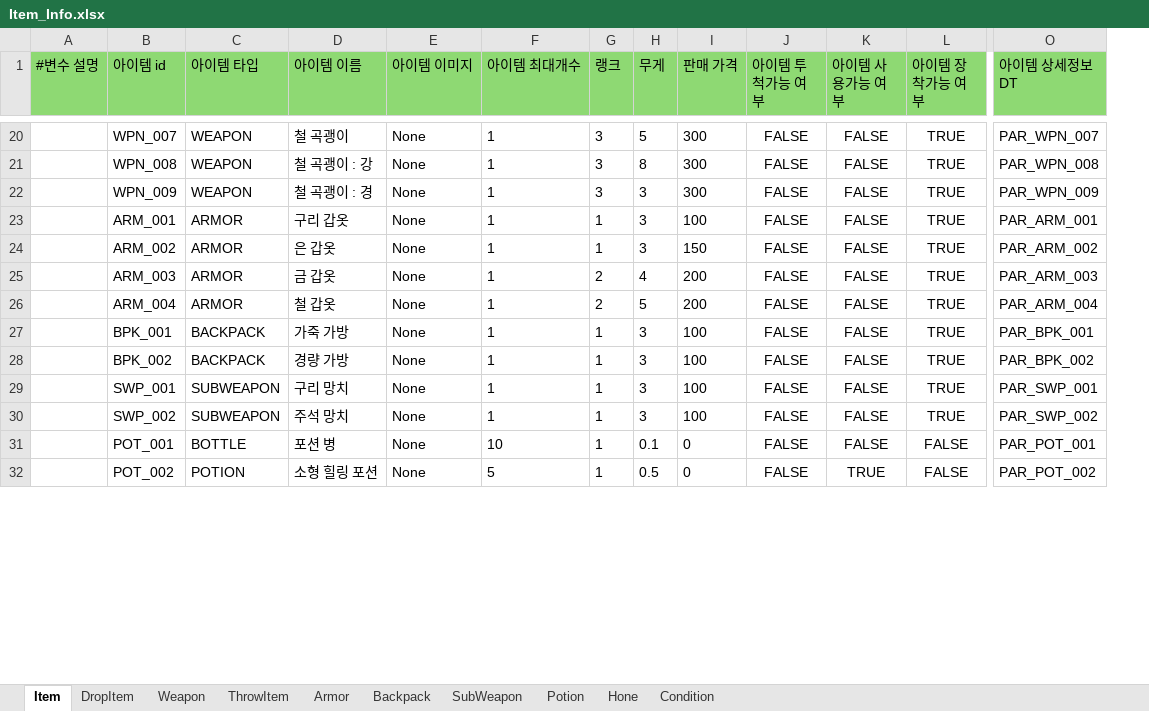
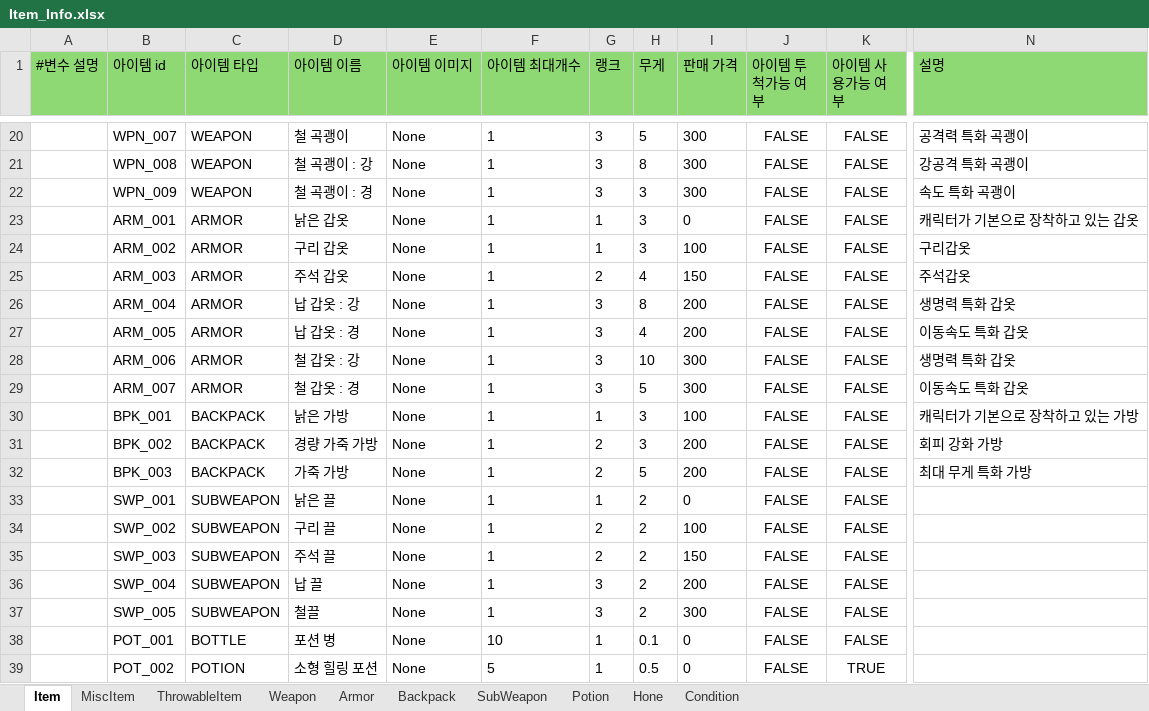
Before and after one commit to villainouskirby/DungeonRPG, an Excel workbook: Assets/JJData/Xlsx/Item_Info.xlsx, sheet Item, drawn as a sheet; only a part is shown, gaps mark what is left out; values as stored, in another font and other column widths than the file's, no borders; removed rows and columns are numbered as before the commit, all else as after; rows hold the shown columns only; the diff covers the shown part only; the diff names each change by its address in the sheet, - before the commit and + after, or states it on an @@ line.

Commit message:
아이템 테이블 수정
풀 받지 않고 작업하는걸 추천

```diff
--- a/Assets/JJData/Xlsx/Item_Info.xlsx (sheet Item)
+++ b/Assets/JJData/Xlsx/Item_Info.xlsx (sheet Item)
-sheet tab: DropItem
+sheet tab: MiscItem
-sheet tab: ThrowItem
+sheet tab: ThrowableItem
@@ sheet tab order changed: Item | MiscItem | ThrowableItem | Weapon | Armor | Backpack | SubWeapon | Potion | Hone | Condition @@
-column L (아이템 장착가능 여부), rows 20-32: TRUE | TRUE | TRUE | TRUE | TRUE | TRUE | TRUE | TRUE | TRUE | TRUE | TRUE | FALSE | FALSE
-column O (아이템 상세정보 DT), rows 20-32: PAR_WPN_007 | PAR_WPN_008 | PAR_WPN_009 | PAR_ARM_001 | PAR_ARM_002 | PAR_ARM_003 | PAR_ARM_004 | PAR_BPK_001 | PAR_BPK_002 | PAR_SWP_001 | PAR_SWP_002 | PAR_POT_001 | PAR_POT_002
+column N (설명), rows 20-26: 공격력 특화 곡괭이 | 강공격 특화 곡괭이 | 속도 특화 곡괭이 | 캐릭터가 기본으로 장착하고 있는 갑옷 | 구리갑옷 | 주석갑옷 | 생명력 특화 갑옷; rows 30-31: 캐릭터가 기본으로 장착하고 있는 가방 | 회피 강화 가방
-D23 (아이템 이름): 구리 갑옷
+D23 (아이템 이름): 낡은 갑옷
-I23 (판매 가격): 100
+I23 (판매 가격): 0
-D24 (아이템 이름): 은 갑옷
+D24 (아이템 이름): 구리 갑옷
-I24 (판매 가격): 150
+I24 (판매 가격): 100
-D25 (아이템 이름): 금 갑옷
+D25 (아이템 이름): 주석 갑옷
-I25 (판매 가격): 200
+I25 (판매 가격): 150
-D26 (아이템 이름): 철 갑옷
+D26 (아이템 이름): 납 갑옷 : 강
-G26 (랭크): 2
+G26 (랭크): 3
-H26 (무게): 5
+H26 (무게): 8
+row 27:  | ARM_005 | ARMOR | 납 갑옷 : 경 | None | 1 | 3 | 4 | 200 | FALSE | FALSE | 이동속도 특화 갑옷
+row 28:  | ARM_006 | ARMOR | 철 갑옷 : 강 | None | 1 | 3 | 10 | 300 | FALSE | FALSE | 생명력 특화 갑옷
+row 29:  | ARM_007 | ARMOR | 철 갑옷 : 경 | None | 1 | 3 | 5 | 300 | FALSE | FALSE | 이동속도 특화 갑옷
-D30 (아이템 이름): 가죽 가방
+D30 (아이템 이름): 낡은 가방
-D31 (아이템 이름): 경량 가방
+D31 (아이템 이름): 경량 가죽 가방
-G31 (랭크): 1
+G31 (랭크): 2
-I31 (판매 가격): 100
+I31 (판매 가격): 200
+row 32:  | BPK_003 | BACKPACK | 가죽 가방 | None | 1 | 2 | 5 | 200 | FALSE | FALSE | 최대 무게 특화 가방
-D33 (아이템 이름): 구리 망치
+D33 (아이템 이름): 낡은 끌
-H33:H34 (무게): 3
+H33:H34 (무게): 2
-I33 (판매 가격): 100
+I33 (판매 가격): 0
-D34 (아이템 이름): 주석 망치
+D34 (아이템 이름): 구리 끌
-G34 (랭크): 1
+G34 (랭크): 2
+row 35:  | SWP_003 | SUBWEAPON | 주석 끌 | None | 1 | 2 | 2 | 150 | FALSE | FALSE
+row 36:  | SWP_004 | SUBWEAPON | 납 끌 | None | 1 | 3 | 2 | 200 | FALSE | FALSE
+row 37:  | SWP_005 | SUBWEAPON | 철끌 | None | 1 | 3 | 2 | 300 | FALSE | FALSE
```
Also changed, not shown: 2 added rows, 2 removed rows and 24 edited cells elsewhere in this sheet, sheet ThrowableItem, sheet Armor, sheet SubWeapon, sheet Backpack, sheet MiscItem, sheet Weapon.
